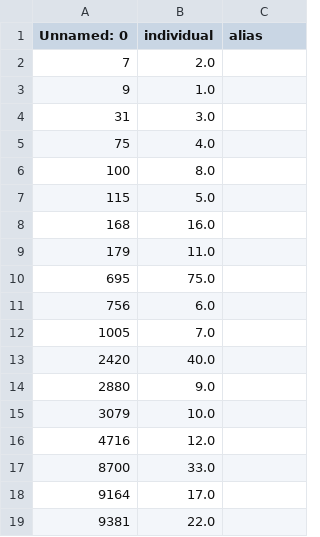
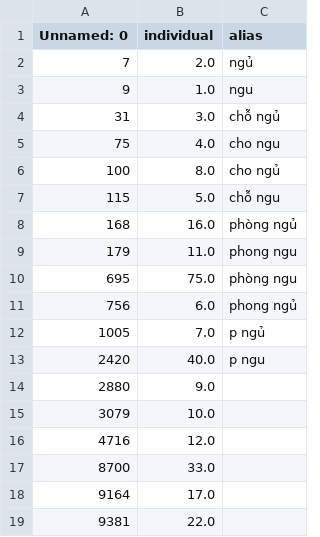
Before and after one commit to toanlehcm/MSE_THESIS, a CSV file: data/bed_room_data.csv, drawn as a sheet.

Commit message:
- Add alias for nodes: + Bath room. + Bed room. + Living room.

```diff
--- a/data/bed_room_data.csv
+++ b/data/bed_room_data.csv
@@ -1,14 +1,14 @@
 Unnamed: 0,individual,alias
-7,2.0,
-9,1.0,
-31,3.0,
-75,4.0,
-100,8.0,
-115,5.0,
-168,16.0,
-179,11.0,
-695,75.0,
-756,6.0,
-1005,7.0,
-2420,40.0,
+7,2.0,ngủ
+9,1.0,ngu
+31,3.0,chỗ ngủ
+75,4.0,cho ngu
+100,8.0,cho ngủ
+115,5.0,chỗ ngu
+168,16.0,phòng ngủ
+179,11.0,phong ngu
+695,75.0,phòng ngu
+756,6.0,phong ngủ
+1005,7.0,p ngủ
+2420,40.0,p ngu
 2880,9.0,
```
Also changed, not shown: 3 other files.
